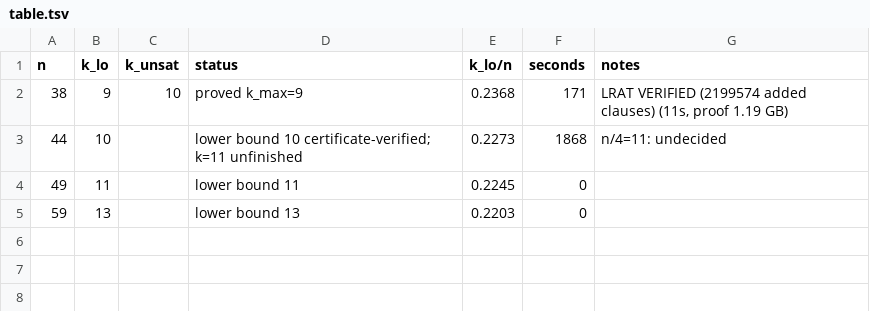
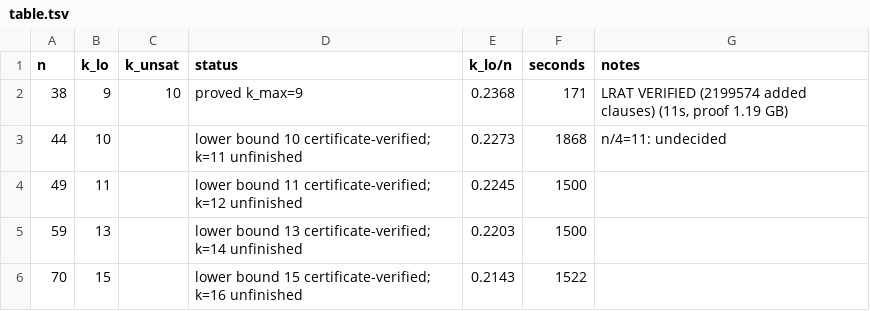
Before and after one commit to CuteSurtr/erdos-810-research, a TSV file: bruteforce/results/CYC/C1/table.tsv, drawn as a sheet.

```diff
--- a/bruteforce/results/CYC/C1/table.tsv
+++ b/bruteforce/results/CYC/C1/table.tsv
@@ -3,3 +3,4 @@ n	k_lo	k_unsat	status	k_lo/n	seconds	notes
 44	10		lower bound 10 certificate-verified; k=11 unfinished	0.2273	1868	n/4=11: undecided
-49	11		lower bound 11	0.2245	0	
-59	13		lower bound 13	0.2203	0	
+49	11		lower bound 11 certificate-verified; k=12 unfinished	0.2245	1500	
+59	13		lower bound 13 certificate-verified; k=14 unfinished	0.2203	1500	
+70	15		lower bound 15 certificate-verified; k=16 unfinished	0.2143	1522	
```
Also changed, not shown: 9 other files.
